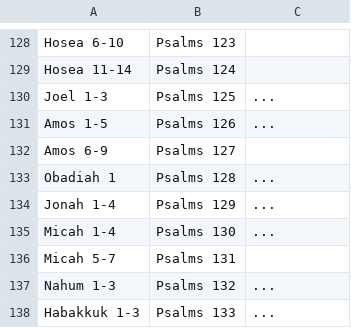
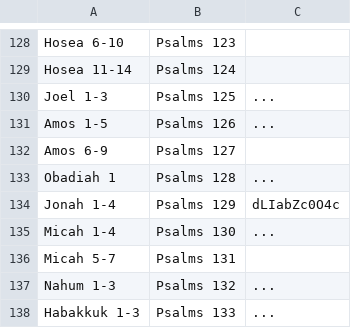
Before and after one commit to leighmcculloch/readprayrepeat.com, a CSV file: data/data.csv, drawn as a sheet; only a part is shown, gaps mark what is left out.

Commit message:
Add Jonah video.

```diff
--- a/data/data.csv
+++ b/data/data.csv
@@ -133,3 +133,3 @@ Amos         6-9 , Psalms 127,
 Obadiah      1   , Psalms 128, ...
-Jonah        1-4 , Psalms 129, ...
+Jonah        1-4 , Psalms 129, dLIabZc0O4c
 Micah        1-4 , Psalms 130, ...
```
